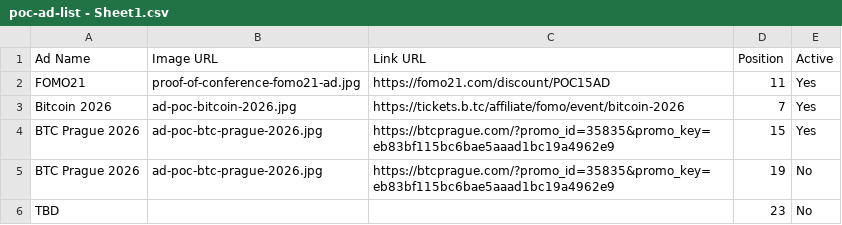
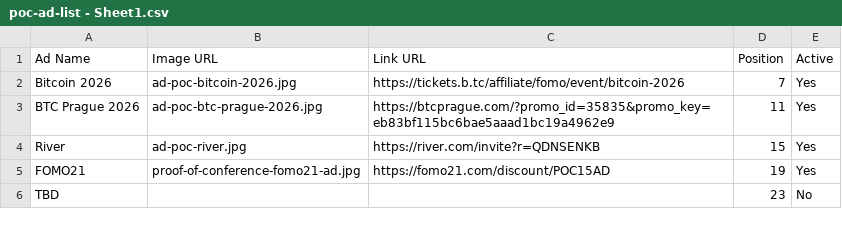
Before and after one commit to goldisdying/proofofconference, a CSV file: poc-ad-list - Sheet1.csv, drawn as a sheet.

Commit message:
Add files via upload

```diff
--- a/poc-ad-list - Sheet1.csv
+++ b/poc-ad-list - Sheet1.csv
@@ -1,6 +1,6 @@
 Ad Name,Image URL,Link URL,Position,Active
-FOMO21,proof-of-conference-fomo21-ad.jpg,https://fomo21.com/discount/POC15AD,11,Yes
 Bitcoin 2026,ad-poc-bitcoin-2026.jpg,https://tickets.b.tc/affiliate/fomo/event/bitcoin-2026,7,Yes
-BTC Prague 2026,ad-poc-btc-prague-2026.jpg,https://btcprague.com/?promo_id=35835&promo_key=eb83bf115bc6bae5aaad1bc19a4962e9,15,Yes
-BTC Prague 2026,ad-poc-btc-prague-2026.jpg,https://btcprague.com/?promo_id=35835&promo_key=eb83bf115bc6bae5aaad1bc19a4962e9,19,No
+BTC Prague 2026,ad-poc-btc-prague-2026.jpg,https://btcprague.com/?promo_id=35835&promo_key=eb83bf115bc6bae5aaad1bc19a4962e9,11,Yes
+River,ad-poc-river.jpg,https://river.com/invite?r=QDNSENKB,15,Yes
+FOMO21,proof-of-conference-fomo21-ad.jpg,https://fomo21.com/discount/POC15AD,19,Yes
 TBD,,,23,No
```
